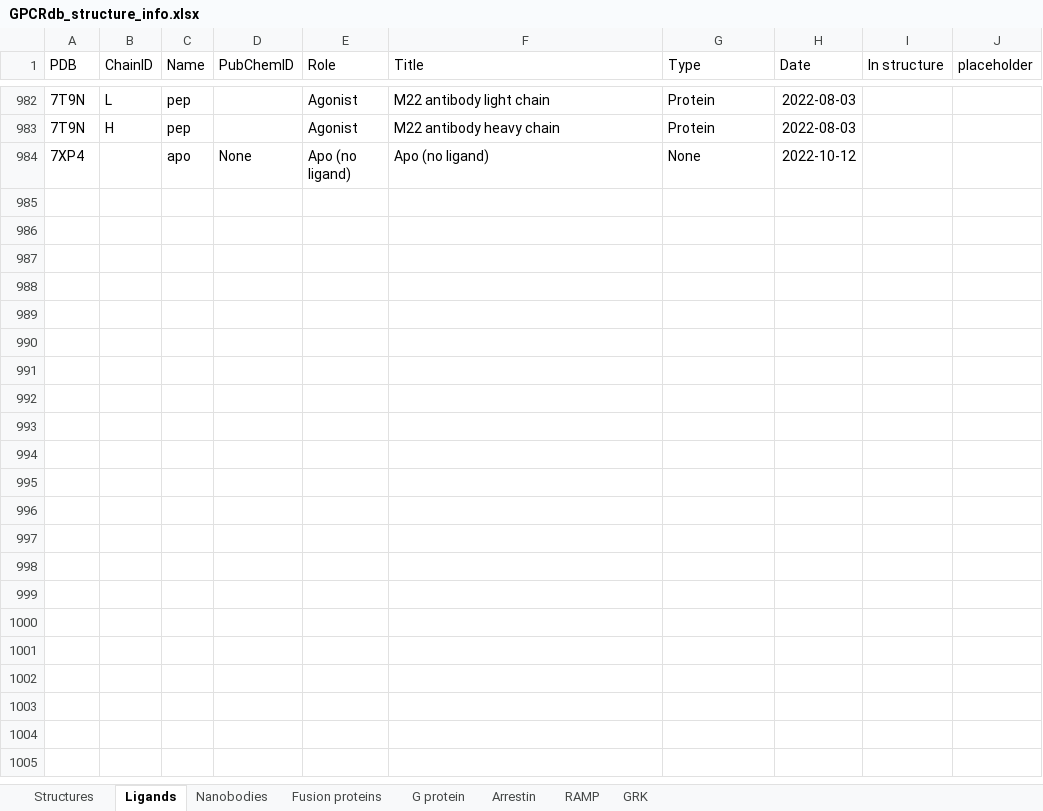
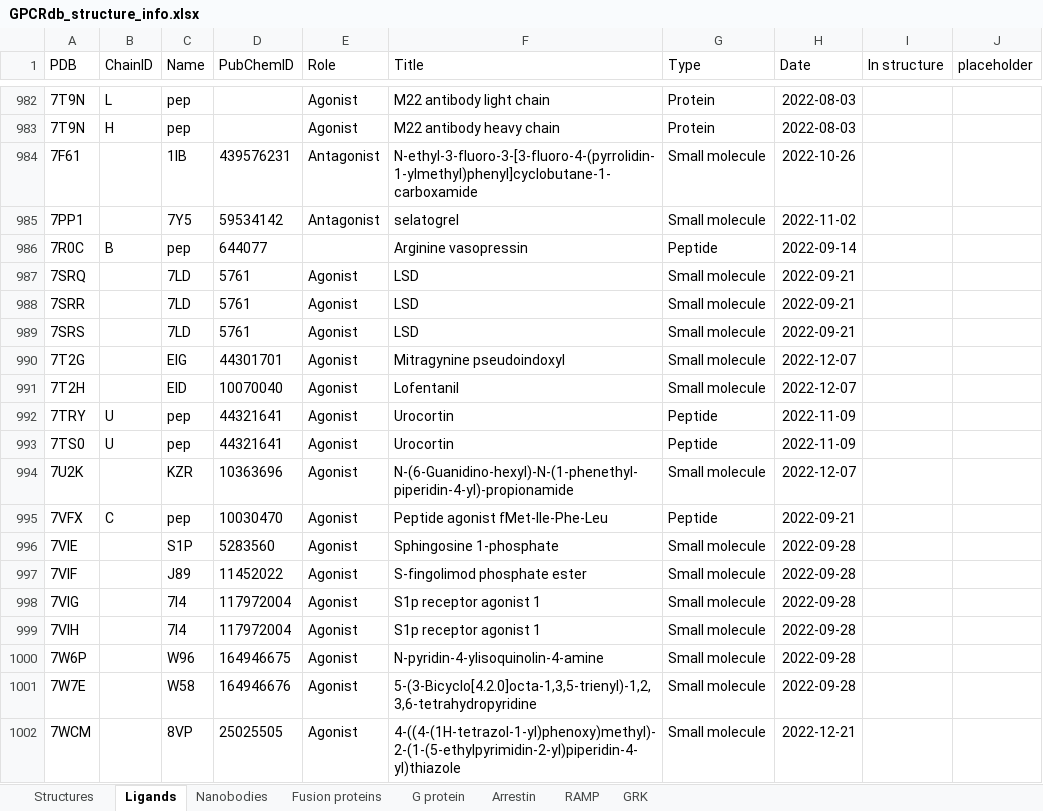
Before and after one commit to protwis/gpcrdb_data, an Excel workbook: structure_data/annotation/GPCRdb_structure_info.xlsx, sheet Ligands, drawn as a sheet; only a part is shown, gaps mark what is left out; the shorter side is filled out with more unchanged rows; values as stored, in another font and other column widths than the file's, no borders; conditional formats not drawn; the diff covers the shown part only; the diff names each change by its address in the sheet, - before the commit and + after, or states it on an @@ line.

```diff
--- a/structure_data/annotation/GPCRdb_structure_info.xlsx (sheet Ligands)
+++ b/structure_data/annotation/GPCRdb_structure_info.xlsx (sheet Ligands)
+row 984: 7F61 |  | 1IB | 439576231 | Antagonist | N-ethyl-3-fluoro-3-[3-fluoro-4-(pyrrolidin-1-ylmethyl)phenyl]cyclobutane-1-carboxamide | Small molecule | 2022-10-26
+row 985: 7PP1 |  | 7Y5 | 59534142 | Antagonist | selatogrel | Small molecule | 2022-11-02
+row 986: 7R0C | B | pep | 644077 |  | Arginine vasopressin | Peptide | 2022-09-14
+row 987: 7SRQ |  | 7LD | 5761 | Agonist | LSD | Small molecule | 2022-09-21
+row 988: 7SRR |  | 7LD | 5761 | Agonist | LSD | Small molecule | 2022-09-21
+row 989: 7SRS |  | 7LD | 5761 | Agonist | LSD | Small molecule | 2022-09-21
+row 990: 7T2G |  | EIG | 44301701 | Agonist | Mitragynine pseudoindoxyl | Small molecule | 2022-12-07
+row 991: 7T2H |  | EID | 10070040 | Agonist | Lofentanil | Small molecule | 2022-12-07
+row 992: 7TRY | U | pep | 44321641 | Agonist | Urocortin | Peptide | 2022-11-09
+row 993: 7TS0 | U | pep | 44321641 | Agonist | Urocortin | Peptide | 2022-11-09
+row 994: 7U2K |  | KZR | 10363696 | Agonist | N-(6-Guanidino-hexyl)-N-(1-phenethyl-piperidin-4-yl)-propionamide | Small molecule | 2022-12-07
+row 995: 7VFX | C | pep | 10030470 | Agonist | Peptide agonist fMet-Ile-Phe-Leu | Peptide | 2022-09-21
+row 996: 7VIE |  | S1P | 5283560 | Agonist | Sphingosine 1-phosphate | Small molecule | 2022-09-28
+row 997: 7VIF |  | J89 | 11452022 | Agonist | S-fingolimod phosphate ester | Small molecule | 2022-09-28
+row 998: 7VIG |  | 7I4 | 117972004 | Agonist | S1p receptor agonist 1 | Small molecule | 2022-09-28
+row 999: 7VIH |  | 7I4 | 117972004 | Agonist | S1p receptor agonist 1 | Small molecule | 2022-09-28
+row 1000: 7W6P |  | W96 | 164946675 | Agonist | N-pyridin-4-ylisoquinolin-4-amine | Small molecule | 2022-09-28
+row 1001: 7W7E |  | W58 | 164946676 | Agonist | 5-(3-Bicyclo[4.2.0]octa-1,3,5-trienyl)-1,2,3,6-tetrahydropyridine | Small molecule | 2022-09-28
+row 1002: 7WCM |  | 8VP | 25025505 | Agonist | 4-((4-(1H-tetrazol-1-yl)phenoxy)methyl)-2-(1-(5-ethylpyrimidin-2-yl)piperidin-4-yl)thiazole | Small molecule | 2022-12-21
```
Also changed, not shown: 41 added rows and 3 moved rows elsewhere in this sheet, sheet G protein, sheet Structures, sheet Nanobodies, sheet Fusion proteins, sheet Arrestin, formulas that keep their value, 8 other files.
